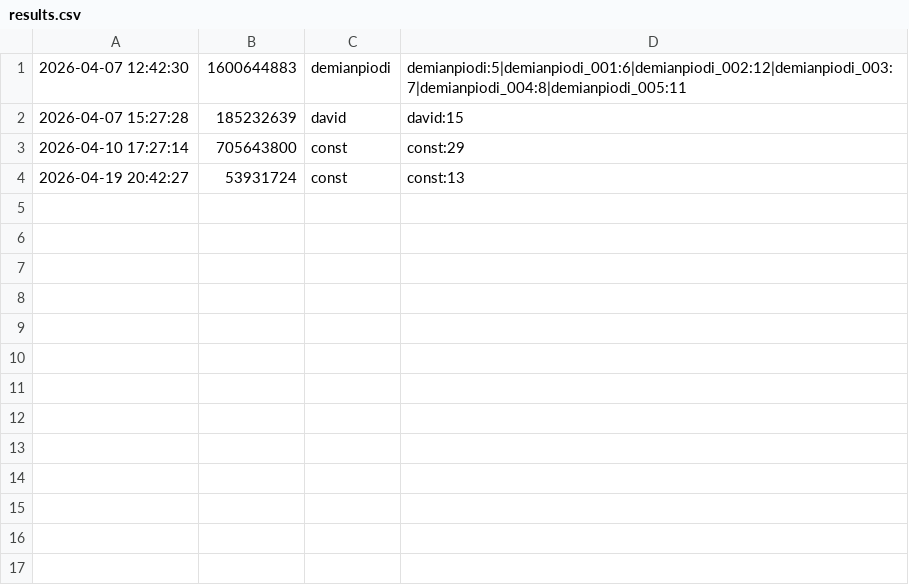
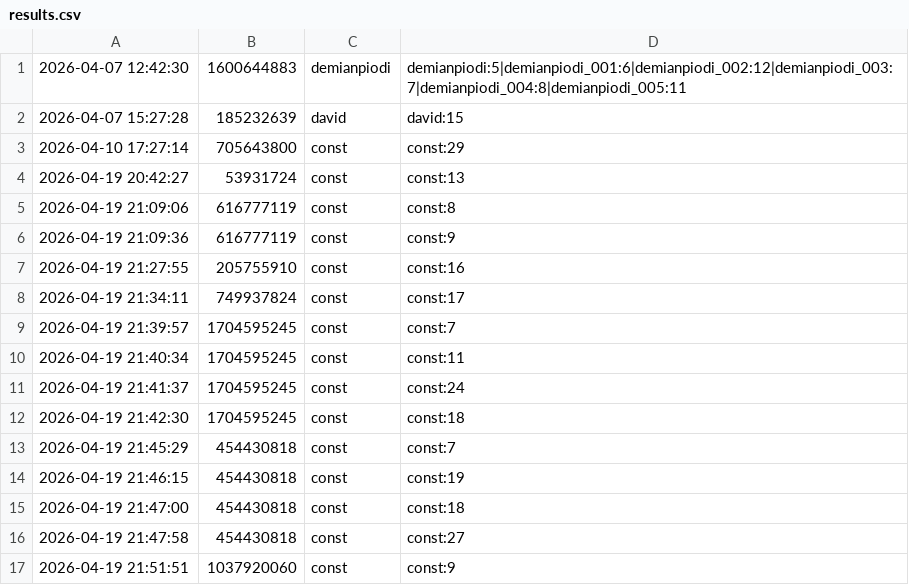
Before and after one commit to Demian1910/golfit, a CSV file: results.csv, drawn as a sheet; the diff names each change by its address in the sheet, - before the commit and + after, or states it on an @@ line.

```diff
--- a/results.csv
+++ b/results.csv
+row 5: 2026-04-19 21:09:06 | 616777119 | const | const:8
+row 6: 2026-04-19 21:09:36 | 616777119 | const | const:9
+row 7: 2026-04-19 21:27:55 | 205755910 | const | const:16
+row 8: 2026-04-19 21:34:11 | 749937824 | const | const:17
+row 9: 2026-04-19 21:39:57 | 1704595245 | const | const:7
+row 10: 2026-04-19 21:40:34 | 1704595245 | const | const:11
+row 11: 2026-04-19 21:41:37 | 1704595245 | const | const:24
+row 12: 2026-04-19 21:42:30 | 1704595245 | const | const:18
+row 13: 2026-04-19 21:45:29 | 454430818 | const | const:7
+row 14: 2026-04-19 21:46:15 | 454430818 | const | const:19
+row 15: 2026-04-19 21:47:00 | 454430818 | const | const:18
+row 16: 2026-04-19 21:47:58 | 454430818 | const | const:27
+row 17: 2026-04-19 21:51:51 | 1037920060 | const | const:9
```
Also changed, not shown: 6 other files.
